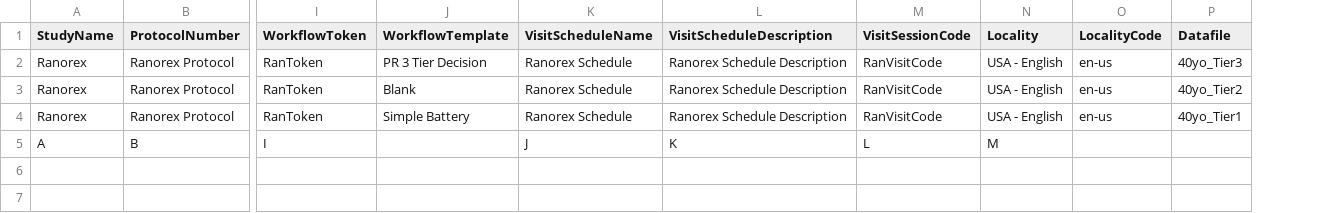
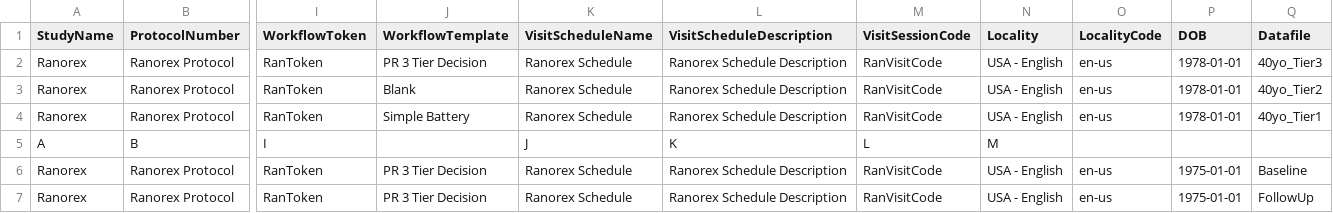
Before and after one commit to zchekir/dll, a CSV file: PrecisionRecruitment/PrecisionRecruitment/DataConnector.csv, drawn as a sheet; only a part is shown, gaps mark what is left out; rows hold the shown columns only; the diff names each change by its address in the sheet, - before the commit and + after, or states it on an @@ line.

Commit message:
Added Change socre data and extracts as well as custom report template

```diff
--- a/PrecisionRecruitment/PrecisionRecruitment/DataConnector.csv
+++ b/PrecisionRecruitment/PrecisionRecruitment/DataConnector.csv
+column P (DOB), rows 2-4: all 1978-01-01
+row 6: Ranorex | Ranorex Protocol | RanToken | PR 3 Tier Decision | Ranorex Schedule | Ranorex Schedule Description | RanVisitCode | USA - English | en-us | 1975-01-01 | Baseline
+row 7: Ranorex | Ranorex Protocol | RanToken | PR 3 Tier Decision | Ranorex Schedule | Ranorex Schedule Description | RanVisitCode | USA - English | en-us | 1975-01-01 | FollowUp
```
Also changed, not shown: 15 other files.
